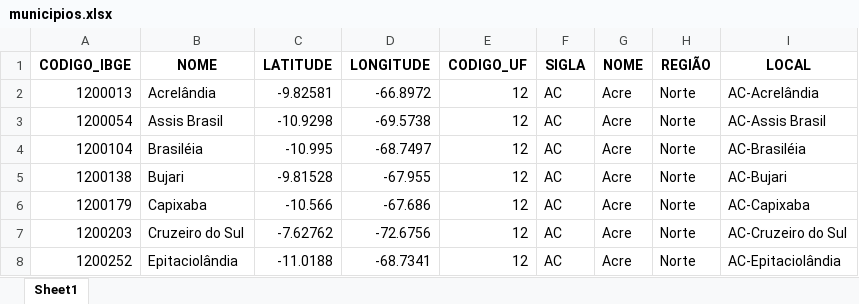
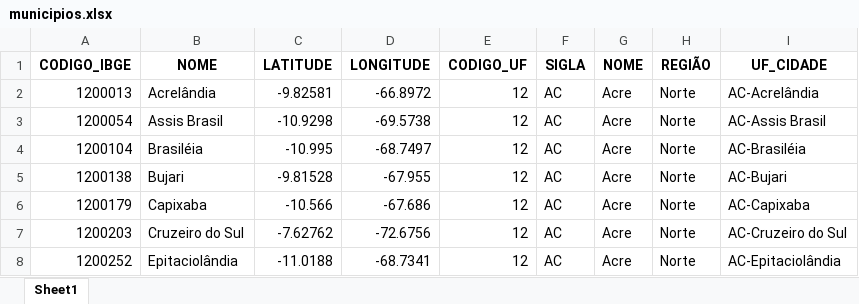
Before and after one commit to kauanfelix/PUBLIC, an Excel workbook: municipios.xlsx, sheet Sheet1, drawn as a sheet; only a part is shown; values as stored, in another font and other column widths than the file's, no borders; the diff names each change by its address in the sheet, - before the commit and + after, or states it on an @@ line.

Commit message:
Add files via upload

```diff
--- a/municipios.xlsx (sheet Sheet1)
+++ b/municipios.xlsx (sheet Sheet1)
-I1: LOCAL
+I1: UF_CIDADE
```
